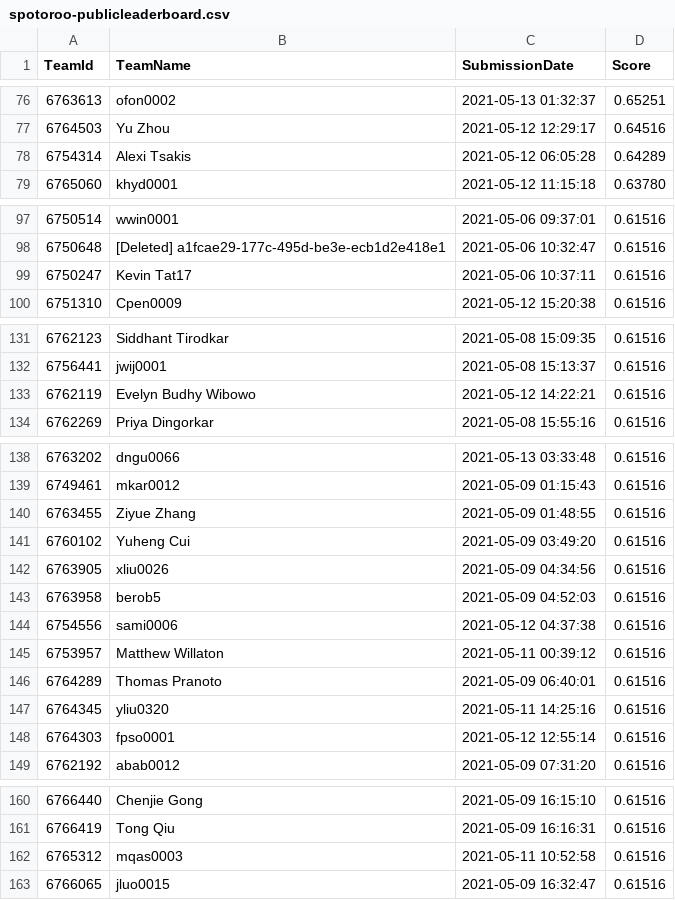
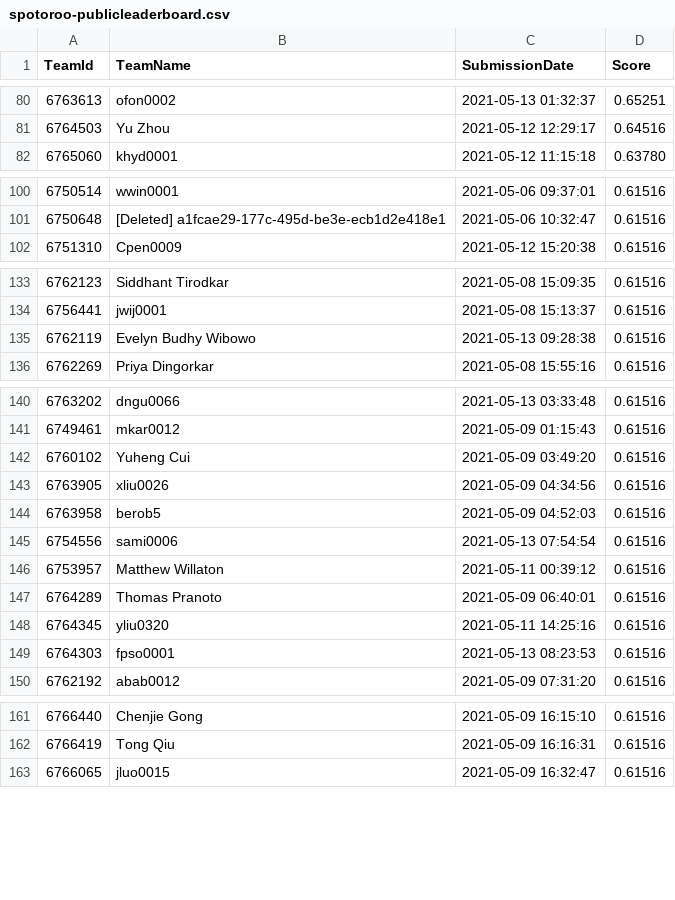
Before and after one commit to TengMCing/ETC3250_kaggle_score, a CSV file: data/spotoroo-publicleaderboard.csv, drawn as a sheet; only a part is shown, gaps mark what is left out; the diff covers the shown part only.

```diff
--- a/data/spotoroo-publicleaderboard.csv
+++ b/data/spotoroo-publicleaderboard.csv
@@ -77,3 +81,2 @@
 6764503,"Yu Zhou","2021-05-12 12:29:17",0.64516
-6754314,"Alexi Tsakis","2021-05-12 06:05:28",0.64289
 6765060,khyd0001,"2021-05-12 11:15:18",0.63780
@@ -98,3 +101,2 @@
 6750648,"[Deleted] a1fcae29-177c-495d-be3e-ecb1d2e418e1","2021-05-06 10:32:47",0.61516
-6750247,"Kevin Tat17","2021-05-06 10:37:11",0.61516
 6751310,Cpen0009,"2021-05-12 15:20:38",0.61516
@@ -132,3 +134,3 @@
 6756441,jwij0001,"2021-05-08 15:13:37",0.61516
-6762119,"Evelyn Budhy Wibowo","2021-05-12 14:22:21",0.61516
+6762119,"Evelyn Budhy Wibowo","2021-05-13 09:28:38",0.61516
 6762269,"Priya Dingorkar","2021-05-08 15:55:16",0.61516
@@ -139,3 +141,2 @@
 6749461,mkar0012,"2021-05-09 01:15:43",0.61516
-6763455,"Ziyue Zhang","2021-05-09 01:48:55",0.61516
 6760102,"Yuheng Cui","2021-05-09 03:49:20",0.61516
@@ -143,3 +144,3 @@
 6763958,berob5,"2021-05-09 04:52:03",0.61516
-6754556,sami0006,"2021-05-12 04:37:38",0.61516
+6754556,sami0006,"2021-05-13 07:54:54",0.61516
 6753957,"Matthew Willaton","2021-05-11 00:39:12",0.61516
@@ -147,3 +148,3 @@
 6764345,yliu0320,"2021-05-11 14:25:16",0.61516
-6764303,fpso0001,"2021-05-12 12:55:14",0.61516
+6764303,fpso0001,"2021-05-13 08:23:53",0.61516
 6762192,abab0012,"2021-05-09 07:31:20",0.61516
@@ -161,3 +162,2 @@
 6766419,"Tong Qiu","2021-05-09 16:16:31",0.61516
-6765312,mqas0003,"2021-05-11 10:52:58",0.61516
 6766065,jluo0015,"2021-05-09 16:32:47",0.61516
```
Also changed, not shown: 6 added rows, 2 removed rows and 11 edited cells elsewhere in this file, 4 other files.
